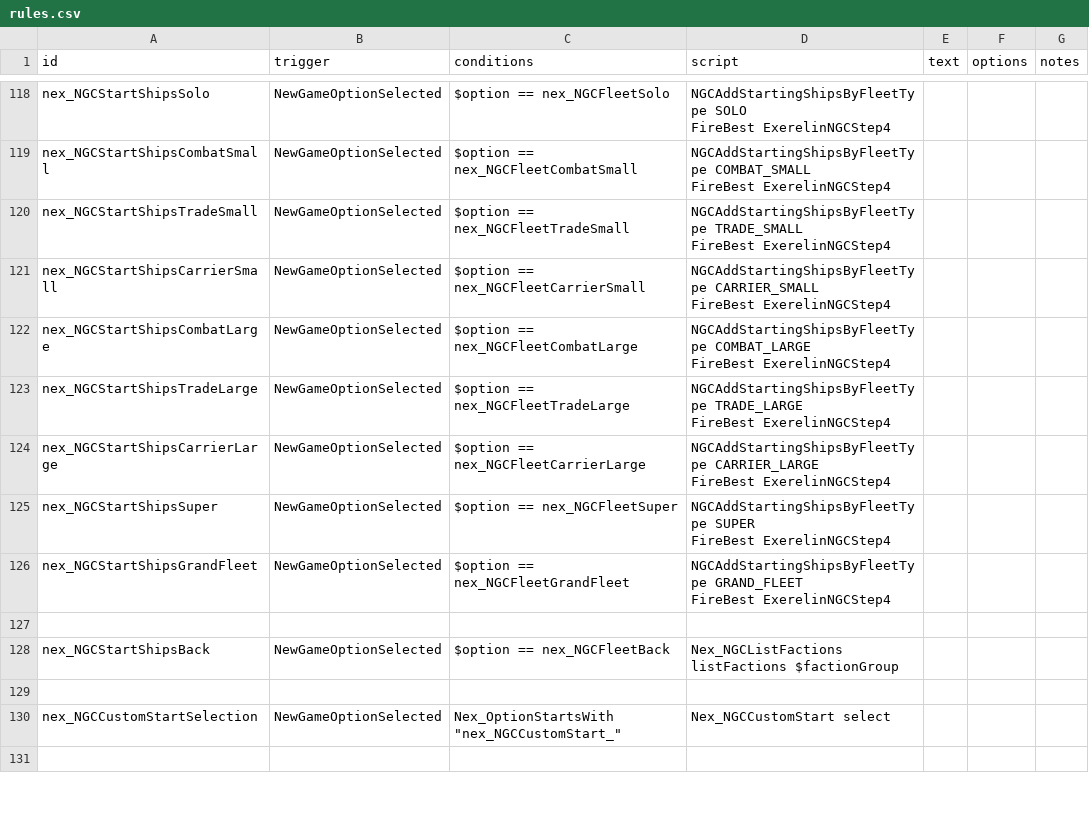
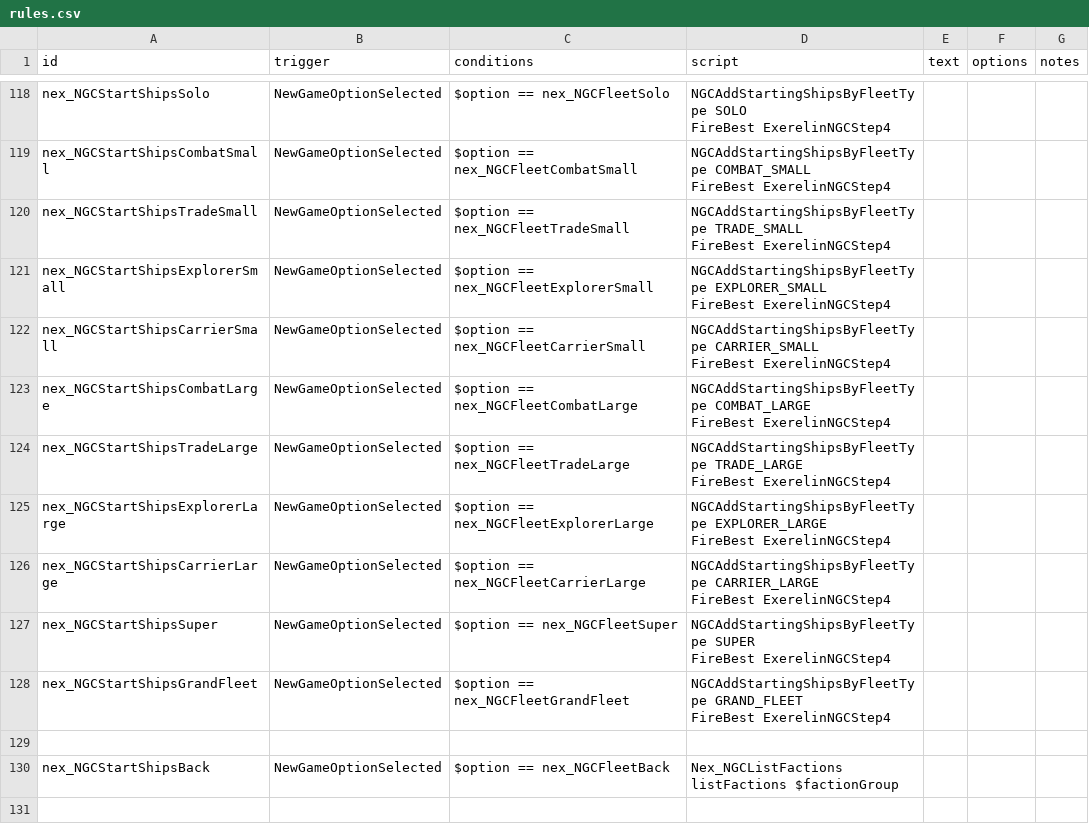
Before and after one commit to Histidine91/Nexerelin, a CSV file: data/campaign/rules.csv, drawn as a sheet; only a part is shown, gaps mark what is left out; the shorter side is filled out with more unchanged rows; ↵ is a line break in a cell; the diff names each change by its address in the sheet, - before the commit and + after, or states it on an @@ line.

Commit message:
Starting ships: Add separate "explorer" category; fix SWP/UW starting ship sets; simplify category names * Explorer ship sets can be configured in both small and large sizes, but by default only large sets are available

```diff
--- a/data/campaign/rules.csv
+++ b/data/campaign/rules.csv
+row 121: nex_NGCStartShipsExplorerSmall | NewGameOptionSelected | $option == nex_NGCFleetExplorerSmall | NGCAddStartingShipsByFleetType EXPLORER_SMALL ↵ FireBest ExerelinNGCStep4
+row 125: nex_NGCStartShipsExplorerLarge | NewGameOptionSelected | $option == nex_NGCFleetExplorerLarge | NGCAddStartingShipsByFleetType EXPLORER_LARGE ↵ FireBest ExerelinNGCStep4
```
Also changed, not shown: 12 other files.
